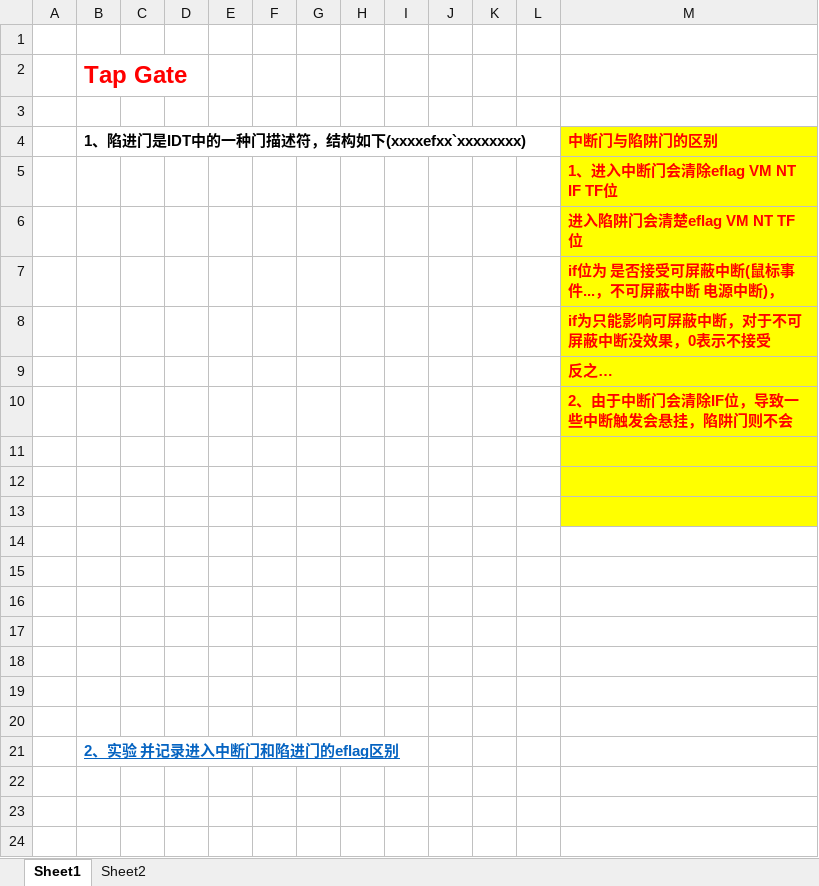
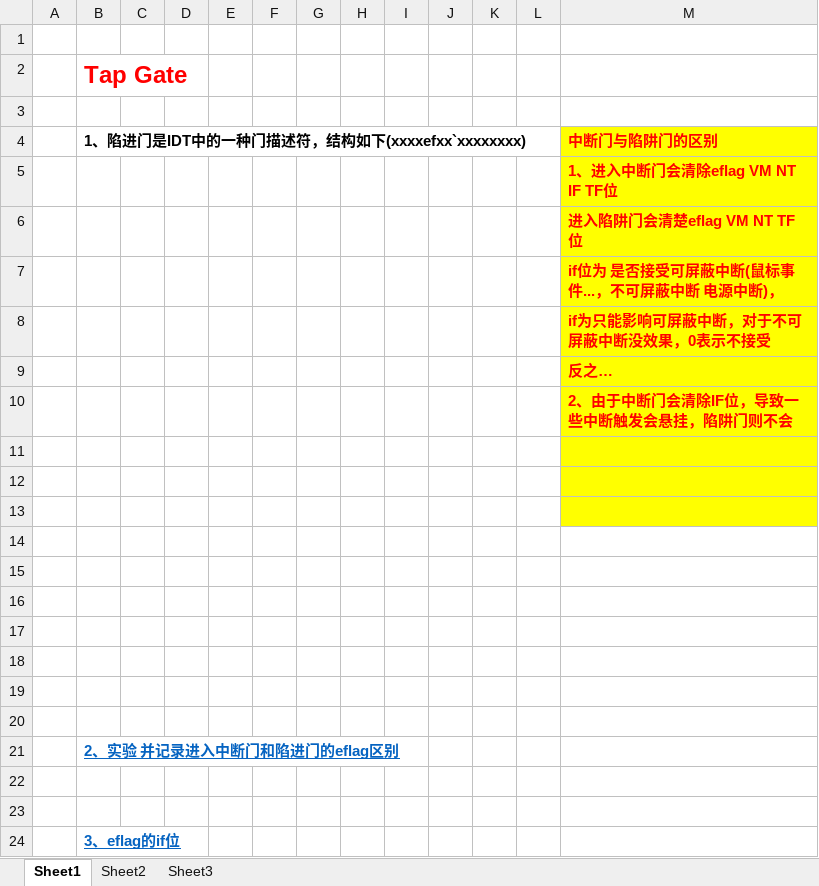
Before and after one commit to wufake70/mySoftwareReverse, an Excel workbook: 08_Protect_Mode/14 陷阱门.xlsx, sheet Sheet1, drawn as a sheet; values as stored, in another font and other column widths than the file's, no borders; charts and pictures not drawn; the diff names each change by its address in the sheet, - before the commit and + after, or states it on an @@ line.

```diff
--- a/08_Protect_Mode/14 陷阱门.xlsx (sheet Sheet1)
+++ b/08_Protect_Mode/14 陷阱门.xlsx (sheet Sheet1)
+sheet tab: Sheet3
+row 22: (empty)
+row 23: (empty)
+row 24:  | 3、eflag的if位
```
Also changed, not shown: charts or pictures.
